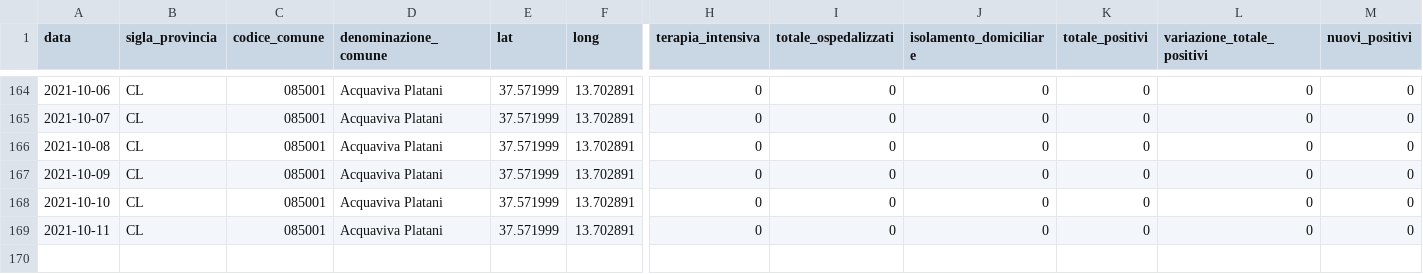
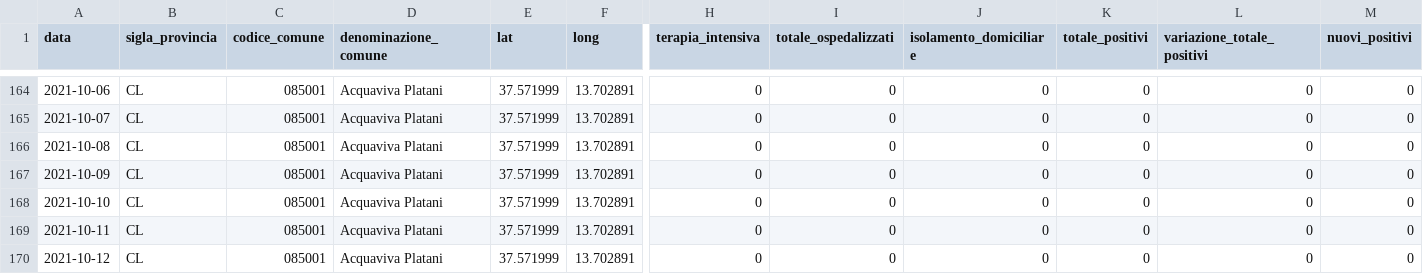
Before and after one commit to opendatasicilia/informa-covid19, a CSV file: dati/informacovid/085001/085001.csv, drawn as a sheet; only a part is shown, gaps mark what is left out; rows hold the shown columns only; the diff names each change by its address in the sheet, - before the commit and + after, or states it on an @@ line.

```diff
--- a/dati/informacovid/085001/085001.csv
+++ b/dati/informacovid/085001/085001.csv
+row 170: 2021-10-12 | CL | 085001 | Acquaviva Platani | 37.571999 | 13.702891 | 0 | 0 | 0 | 0 | 0 | 0
```
Also changed, not shown: dati/informacovid/085004/085004.csv, dati/informacovid/085016/085016.csv, 20 other files.
